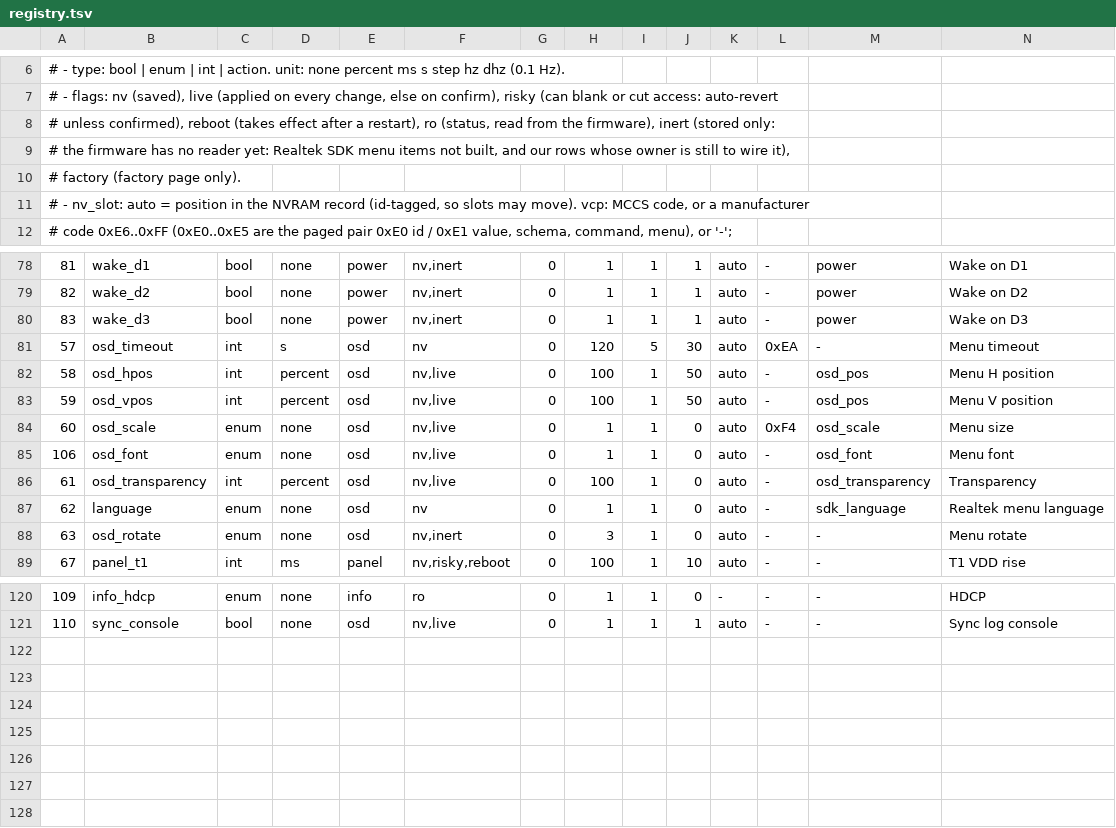
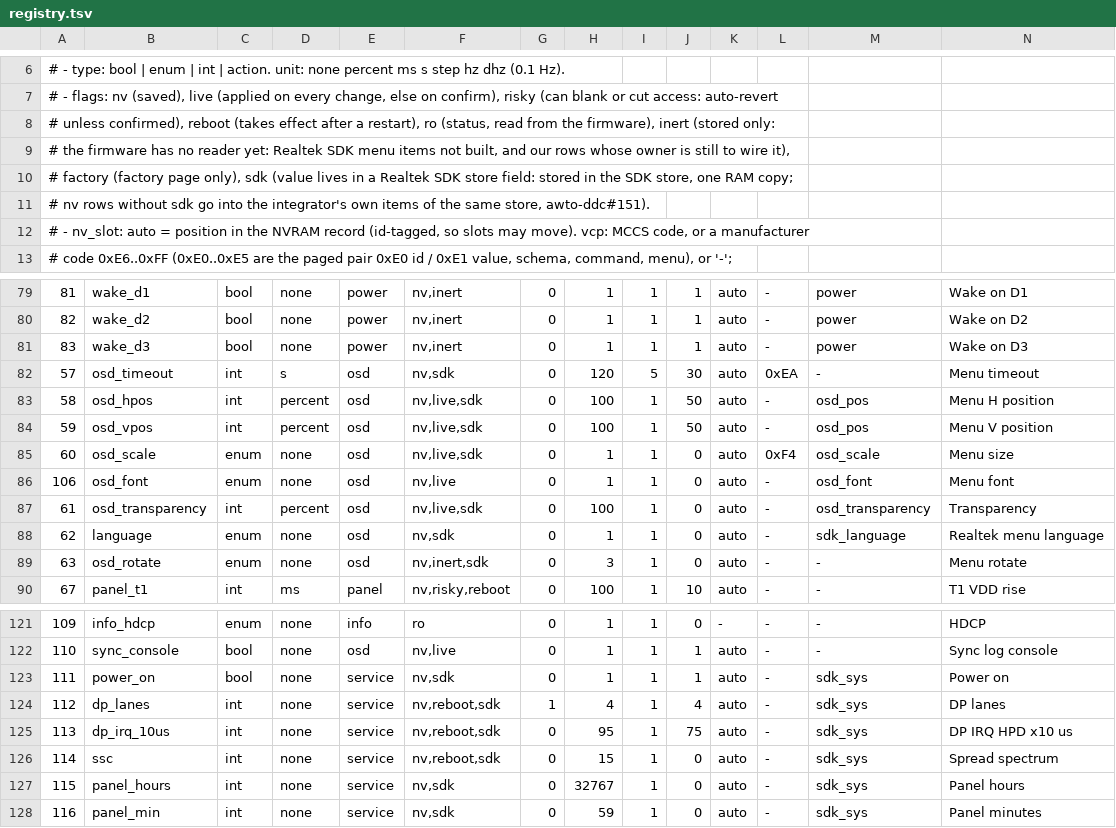
Before and after one commit to awto-au/awto-ddc, a TSV file: settings/registry.tsv, drawn as a sheet; only a part is shown, gaps mark what is left out; addresses are those after the commit; rows hold the shown columns only; the diff covers the shown part only; the diff names each change by its address in the sheet, - before the commit and + after, or states it on an @@ line.

```diff
--- a/settings/registry.tsv
+++ b/settings/registry.tsv
-A10: …(factory page only).
+A10: …(factory page only), sdk (value lives in a Realtek SDK store field: stored in the SDK store, one RAM copy;
+row 11: # nv rows without sdk go into the integrator's own items of the same store, awto-ddc#151).
-F82: nv
+F82: nv,sdk
-F83:F85: nv,live
+F83:F85: nv,live,sdk
-F87: nv,live
+F87: nv,live,sdk
-F88: nv
+F88: nv,sdk
-F89: nv,inert
+F89: nv,inert,sdk
+row 123: 111 | power_on | bool | none | service | nv,sdk | 0 | 1 | 1 | 1 | auto | - | sdk_sys | Power on
+row 124: 112 | dp_lanes | int | none | service | nv,reboot,sdk | 1 | 4 | 1 | 4 | auto | - | sdk_sys | DP lanes
+row 125: 113 | dp_irq_10us | int | none | service | nv,reboot,sdk | 0 | 95 | 1 | 75 | auto | - | sdk_sys | DP IRQ HPD x10 us
+row 126: 114 | ssc | int | none | service | nv,reboot,sdk | 0 | 15 | 1 | 0 | auto | - | sdk_sys | Spread spectrum
+row 127: 115 | panel_hours | int | none | service | nv,sdk | 0 | 32767 | 1 | 0 | auto | - | sdk_sys | Panel hours
+row 128: 116 | panel_min | int | none | service | nv,sdk | 0 | 59 | 1 | 0 | auto | - | sdk_sys | Panel minutes
```
Also changed, not shown: 44 edited cells elsewhere in this file, settings/pages.tsv, 7 other files.
